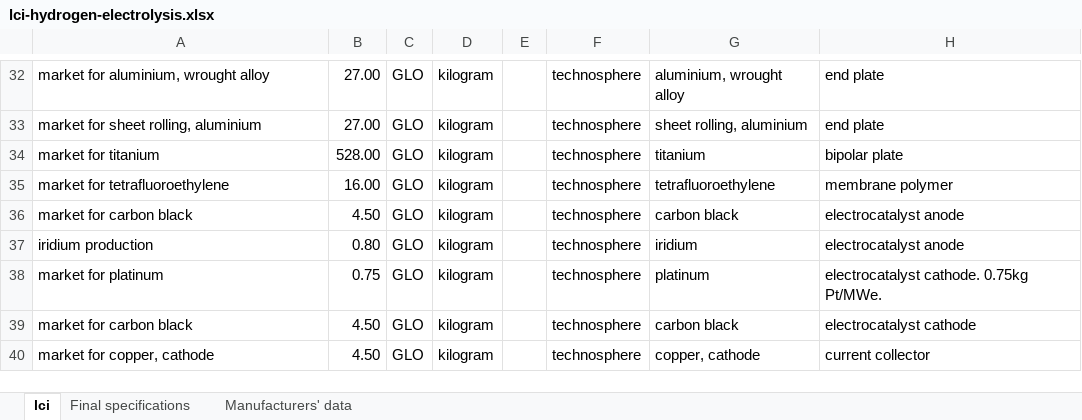
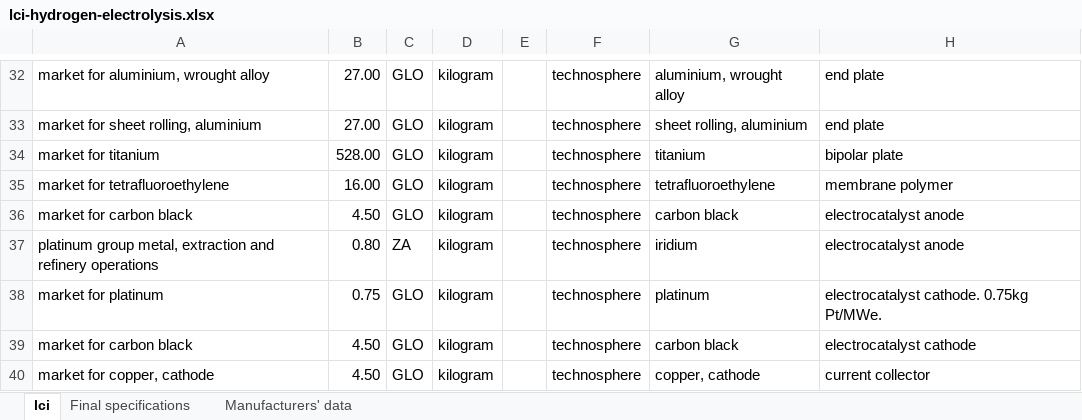
Before and after one commit to romainsacchi/rmnd-lca, an Excel workbook: premise/data/additional_inventories/lci-hydrogen-electrolysis.xlsx, sheet lci, drawn as a sheet; only a part is shown, gaps mark what is left out; values as stored, in another font and other column widths than the file's, no borders; the diff covers the shown part only; the diff names each change by its address in the sheet, - before the commit and + after, or states it on an @@ line.

```diff
--- a/premise/data/additional_inventories/lci-hydrogen-electrolysis.xlsx (sheet lci)
+++ b/premise/data/additional_inventories/lci-hydrogen-electrolysis.xlsx (sheet lci)
-A37: iridium production
+A37: platinum group metal, extraction and refinery operations
-C37: GLO
+C37: ZA
```
Also changed, not shown: 43 removed rows elsewhere in this sheet, premise/data/additional_inventories/lci-batteries-LiS.xlsx, 2 other files.
